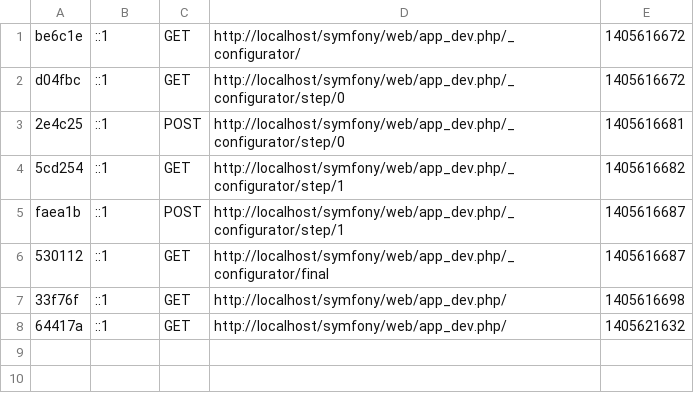
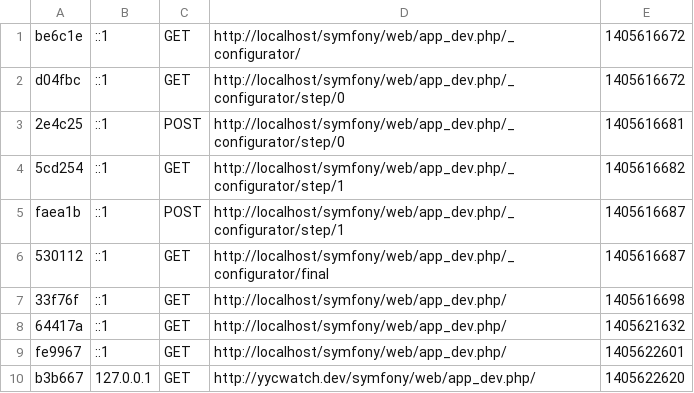
Before and after one commit to dunglehome/symfony-office, a CSV file: app/cache/dev/profiler/index.csv, drawn as a sheet.

Commit message:
commit cache temp files

```diff
--- a/app/cache/dev/profiler/index.csv
+++ b/app/cache/dev/profiler/index.csv
@@ -8 +8,3 @@ faea1b,::1,POST,http://localhost/symfony/web/app_dev.php/_configurator/step/1,14
 64417a,::1,GET,http://localhost/symfony/web/app_dev.php/,1405621632,
+fe9967,::1,GET,http://localhost/symfony/web/app_dev.php/,1405622601,
+b3b667,127.0.0.1,GET,http://yycwatch.dev/symfony/web/app_dev.php/,1405622620,
```
Also changed, not shown: 3 other files.
